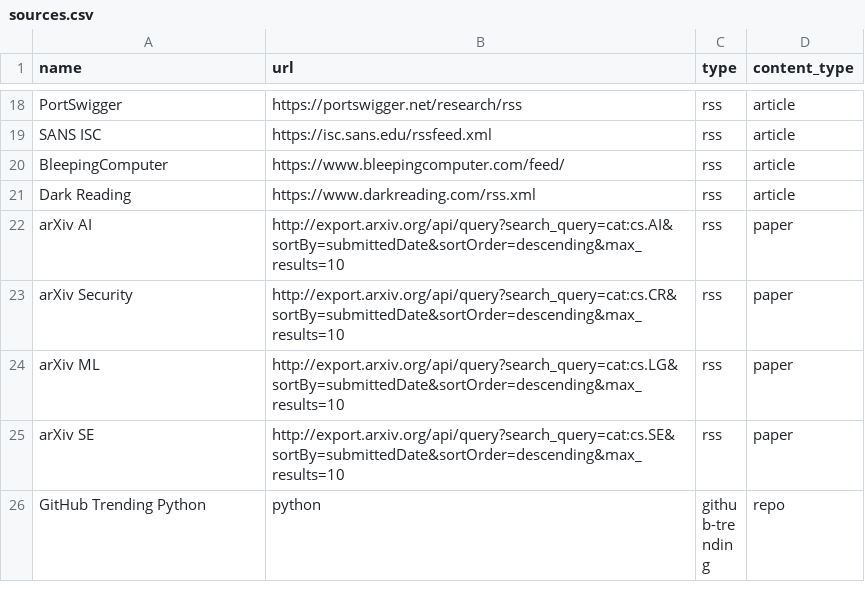
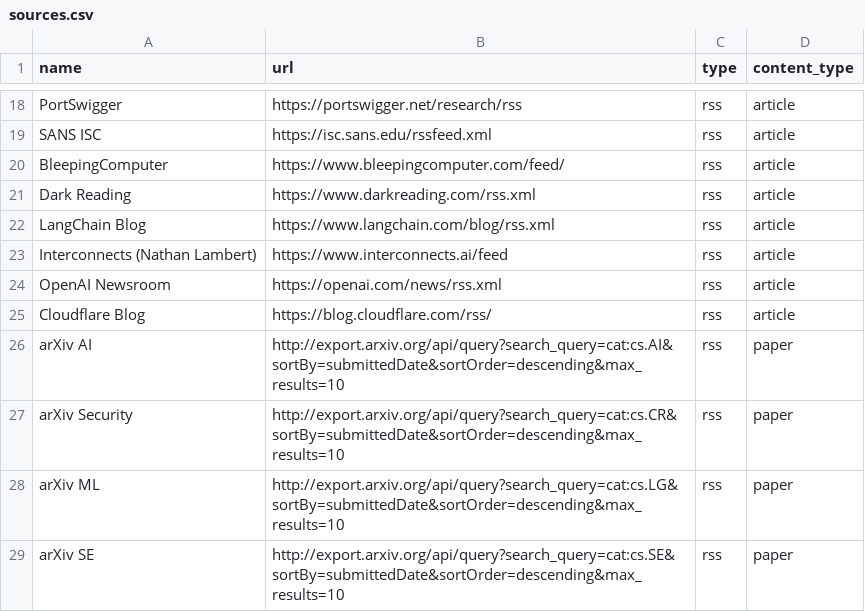
Before and after one commit to tanviiiiir-r/linkedin-pipeline, a CSV file: sources.csv, drawn as a sheet; only a part is shown, gaps mark what is left out; the shorter side is filled out with more unchanged rows; the diff names each change by its address in the sheet, - before the commit and + after, or states it on an @@ line.

Commit message:
feat: add active creator feeds for Harrison Chase signal and more
- Add LangChain Blog (Harrison Chase/LangChain signal)
- Add Interconnects by Nathan Lambert
- Add OpenAI Newsroom and Cloudflare Blog
- Keep Varun Mayya and Builders Central skipped (only YouTube/Instagram, blocked)
- Add skip list in source-feeds.txt documenting why excluded sources were removed
- Verified: collection runs, only Andrej Karpathy blog remains empty

```diff
--- a/sources.csv
+++ b/sources.csv
+row 22: LangChain Blog | https://www.langchain.com/blog/rss.xml | rss | article
+row 23: Interconnects (Nathan Lambert) | https://www.interconnects.ai/feed | rss | article
+row 24: OpenAI Newsroom | https://openai.com/news/rss.xml | rss | article
+row 25: Cloudflare Blog | https://blog.cloudflare.com/rss/ | rss | article
```
Also changed, not shown: 1 other file.
